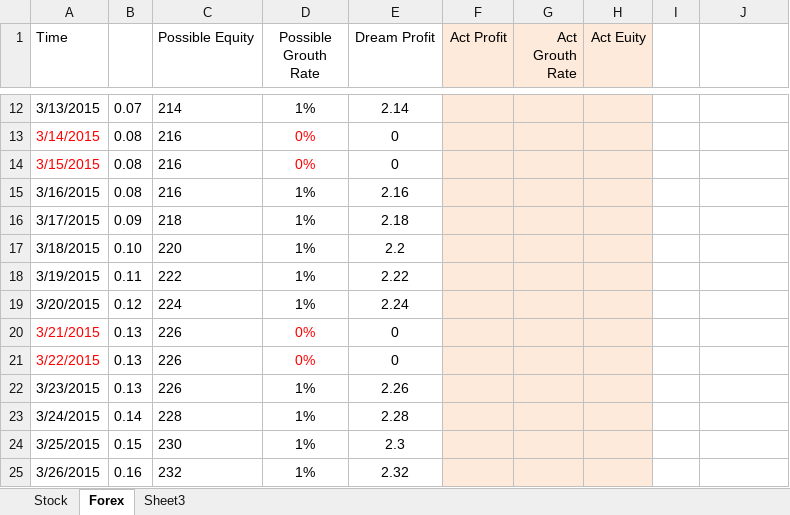
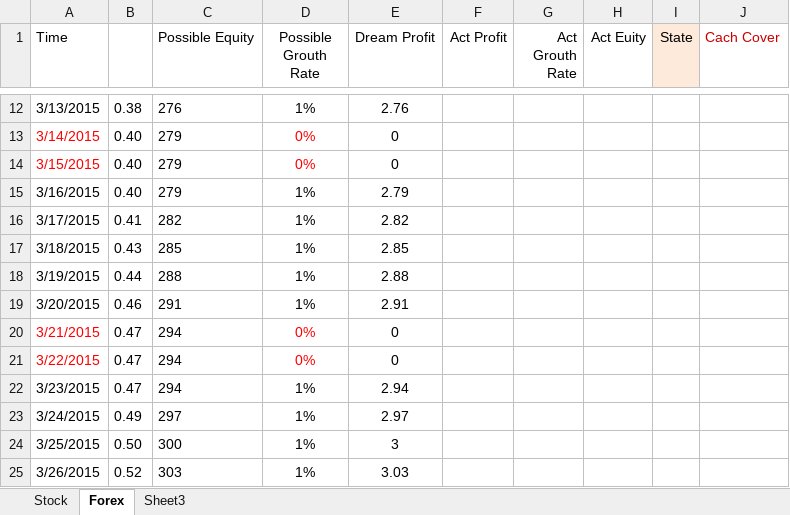
Before and after one commit to duanwujie/MQL4_Backup, an Excel workbook: StockDay.xlsx, sheet Forex, drawn as a sheet; only a part is shown, gaps mark what is left out; values as stored, in another font and other column widths than the file's, no borders; the diff covers the shown part only; the diff names each change by its address in the sheet, - before the commit and + after, or states it on an @@ line.

```diff
--- a/StockDay.xlsx (sheet Forex)
+++ b/StockDay.xlsx (sheet Forex)
-F1:H25 fill: #FDEADA
+F1:H25 fill: none
-I1: (empty)
+I1: State
-I1 fill: none
+I1 fill: #FDEADA
-J1: (empty)
+J1: Cach Cover
-B12: 0.07
+B12: 0.38
-C12 (Possible Equity): 214
+C12 (Possible Equity): 276
-E12 (Dream Profit): 2.14
+E12 (Dream Profit): 2.76
-B13:B15: 0.08
+B13:B15: 0.40
-C13:C15 (Possible Equity): 216
+C13:C15 (Possible Equity): 279
-E15 (Dream Profit): 2.16
+E15 (Dream Profit): 2.79
-B16: 0.09
+B16: 0.41
-C16 (Possible Equity): 218
+C16 (Possible Equity): 282
-E16 (Dream Profit): 2.18
+E16 (Dream Profit): 2.82
-B17: 0.10
+B17: 0.43
-C17 (Possible Equity): 220
+C17 (Possible Equity): 285
-E17 (Dream Profit): 2.2
+E17 (Dream Profit): 2.85
-B18: 0.11
+B18: 0.44
-C18 (Possible Equity): 222
+C18 (Possible Equity): 288
-E18 (Dream Profit): 2.22
+E18 (Dream Profit): 2.88
-B19: 0.12
+B19: 0.46
-C19 (Possible Equity): 224
+C19 (Possible Equity): 291
-E19 (Dream Profit): 2.24
+E19 (Dream Profit): 2.91
-B20:B22: 0.13
+B20:B22: 0.47
-C20:C22 (Possible Equity): 226
+C20:C22 (Possible Equity): 294
-E22 (Dream Profit): 2.26
+E22 (Dream Profit): 2.94
-B23: 0.14
+B23: 0.49
-C23 (Possible Equity): 228
+C23 (Possible Equity): 297
-E23 (Dream Profit): 2.28
+E23 (Dream Profit): 2.97
-B24: 0.15
+B24: 0.50
-C24 (Possible Equity): 230
+C24 (Possible Equity): 300
-E24 (Dream Profit): 2.3
+E24 (Dream Profit): 3
-B25: 0.16
+B25: 0.52
-C25 (Possible Equity): 232
+C25 (Possible Equity): 303
-E25 (Dream Profit): 2.32
+E25 (Dream Profit): 3.03
```
Also changed, not shown: 797 edited cells and cell formats elsewhere in this sheet, sheet Stock.
